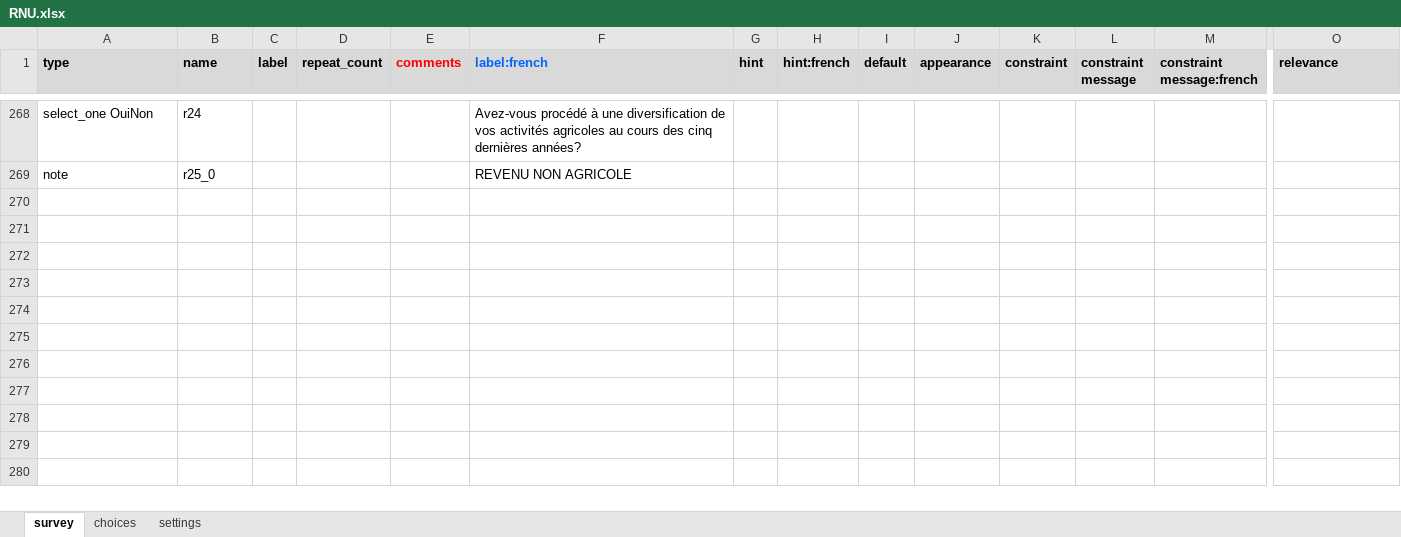
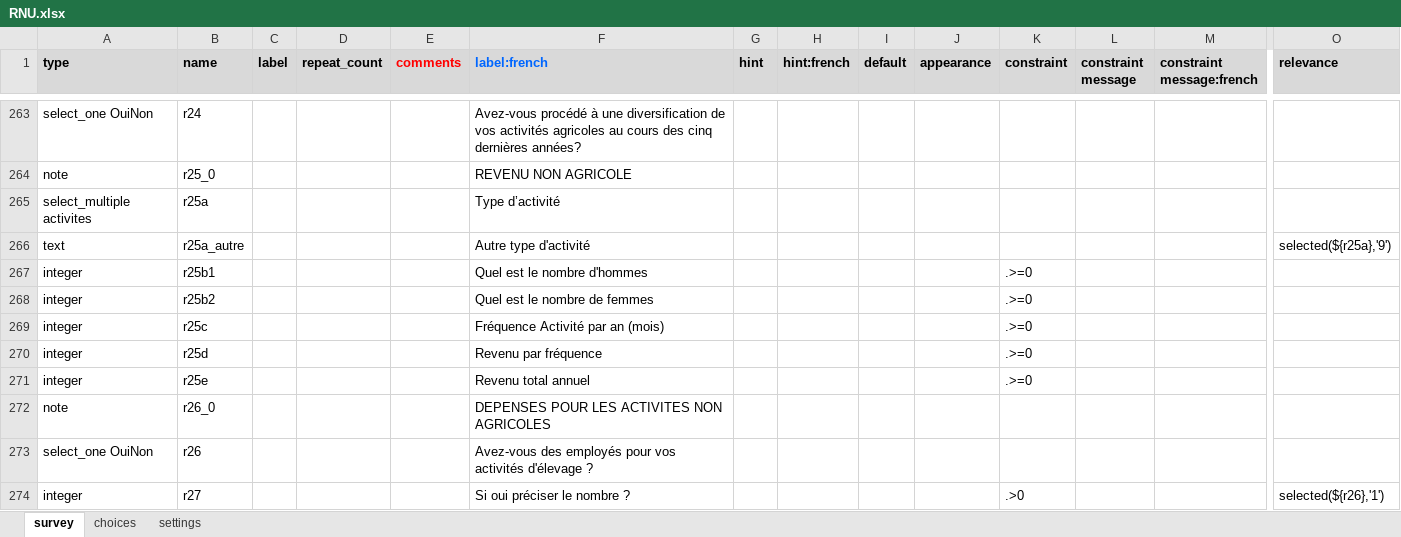
Before and after one commit to Abson-dev/ISRA-RNU, an Excel workbook: Project report/Ouputs/ODK/RNU.xlsx, sheet survey, drawn as a sheet; only a part is shown, gaps mark what is left out; values as stored, in another font and other column widths than the file's, no borders; conditional formats not drawn; rows hold the shown columns only; the diff covers the shown part only; the diff names each change by its address in the sheet, - before the commit and + after, or states it on an @@ line.

Commit message:
Update RNU.xlsx

```diff
--- a/Project report/Ouputs/ODK/RNU.xlsx (sheet survey)
+++ b/Project report/Ouputs/ODK/RNU.xlsx (sheet survey)
+row 265: select_multiple activites | r25a |  |  |  | Type d’activité
+row 266: text | r25a_autre |  |  |  | Autre type d'activité |  |  |  |  |  |  |  | selected(${r25a},'9')
+row 267: integer | r25b1 |  |  |  | Quel est le nombre d'hommes |  |  |  |  | .>=0
+row 268: integer | r25b2 |  |  |  | Quel est le nombre de femmes |  |  |  |  | .>=0
+row 269: integer | r25c |  |  |  | Fréquence Activité par an (mois) |  |  |  |  | .>=0
+row 270: integer | r25d |  |  |  | Revenu par fréquence |  |  |  |  | .>=0
+row 271: integer | r25e |  |  |  | Revenu total annuel |  |  |  |  | .>=0
+row 272: note | r26_0 |  |  |  | DEPENSES POUR LES ACTIVITES NON AGRICOLES
+row 273: select_one OuiNon | r26 |  |  |  | Avez-vous des employés pour vos activités d'élevage ?
+row 274: integer | r27 |  |  |  | Si oui préciser le nombre ? |  |  |  |  | .>0 |  |  | selected(${r26},'1')
```
Also changed, not shown: 195 added rows, 6 removed rows and 1 edited cell elsewhere in this sheet, sheet choices, sheet settings.
